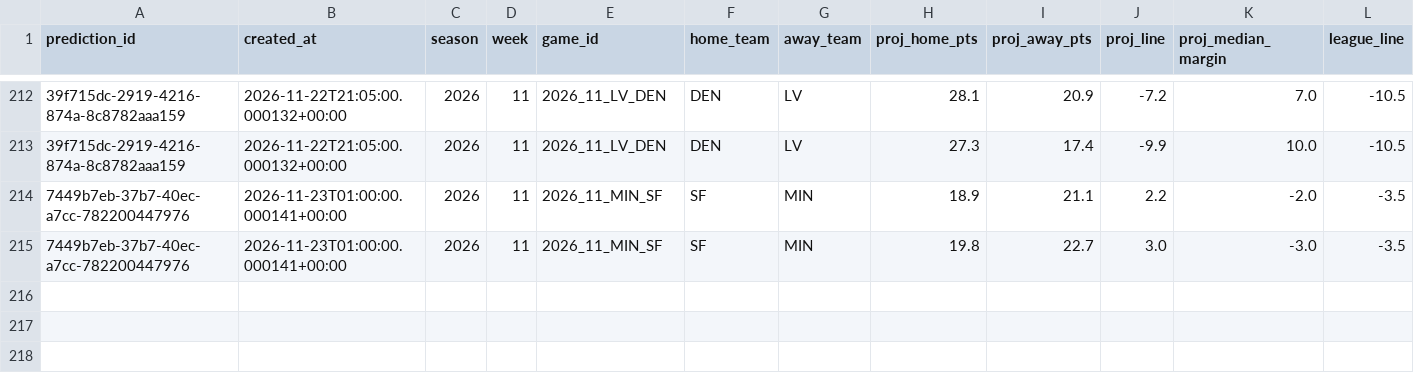
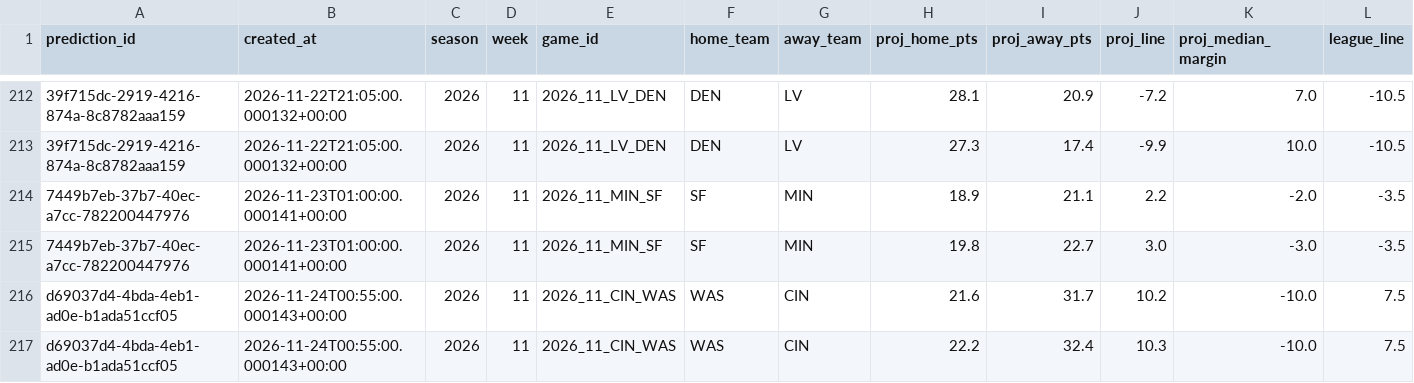
Before and after one commit to wbblanck/NFL_ATS, a CSV file: data/predictions/projections.csv, drawn as a sheet; only a part is shown, gaps mark what is left out; rows hold the shown columns only; the diff names each change by its address in the sheet, - before the commit and + after, or states it on an @@ line.

Commit message:
picks: lock run 2026-11-24T00:56Z

```diff
--- a/data/predictions/projections.csv
+++ b/data/predictions/projections.csv
+row 216: d69037d4-4bda-4eb1-ad0e-b1ada51ccf05 | 2026-11-24T00:55:00.000143+00:00 | 2026 | 11 | 2026_11_CIN_WAS | WAS | CIN | 21.6 | 31.7 | 10.2 | -10.0 | 7.5
+row 217: d69037d4-4bda-4eb1-ad0e-b1ada51ccf05 | 2026-11-24T00:55:00.000143+00:00 | 2026 | 11 | 2026_11_CIN_WAS | WAS | CIN | 22.2 | 32.4 | 10.3 | -10.0 | 7.5
```
Also changed, not shown: data/lines/api_usage.csv, data/predictions/line_freeze.csv, 4 other files.
